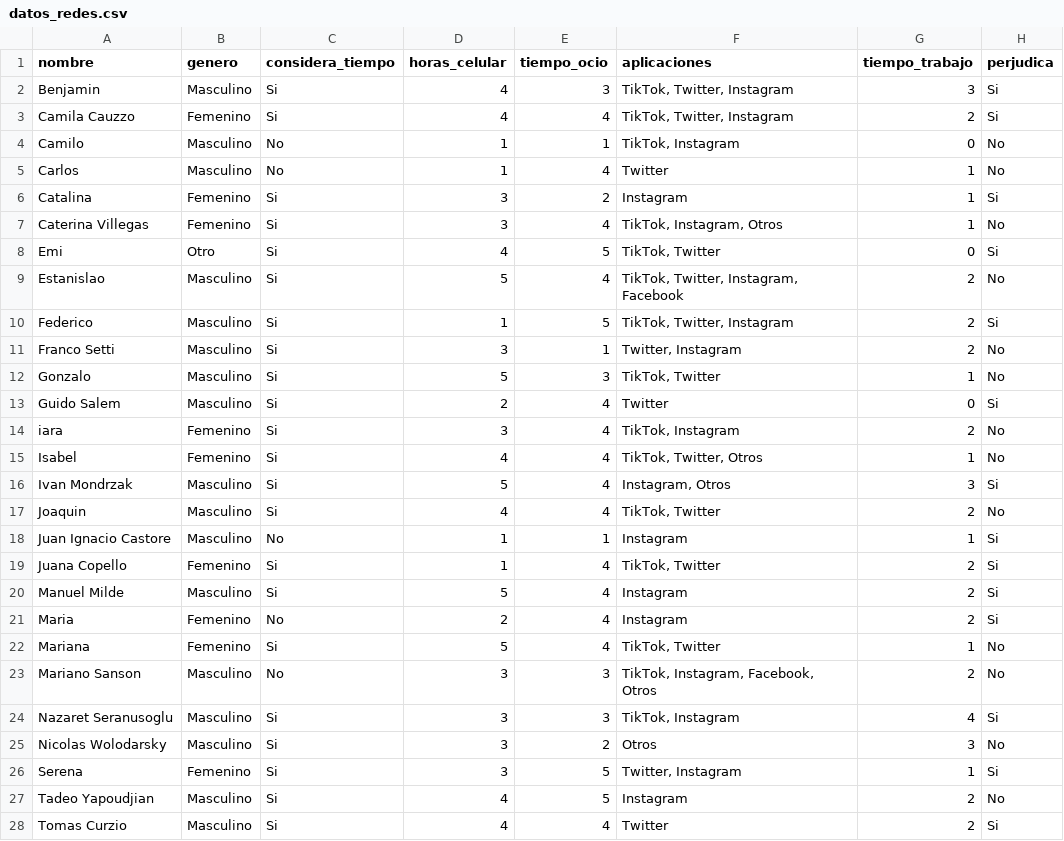
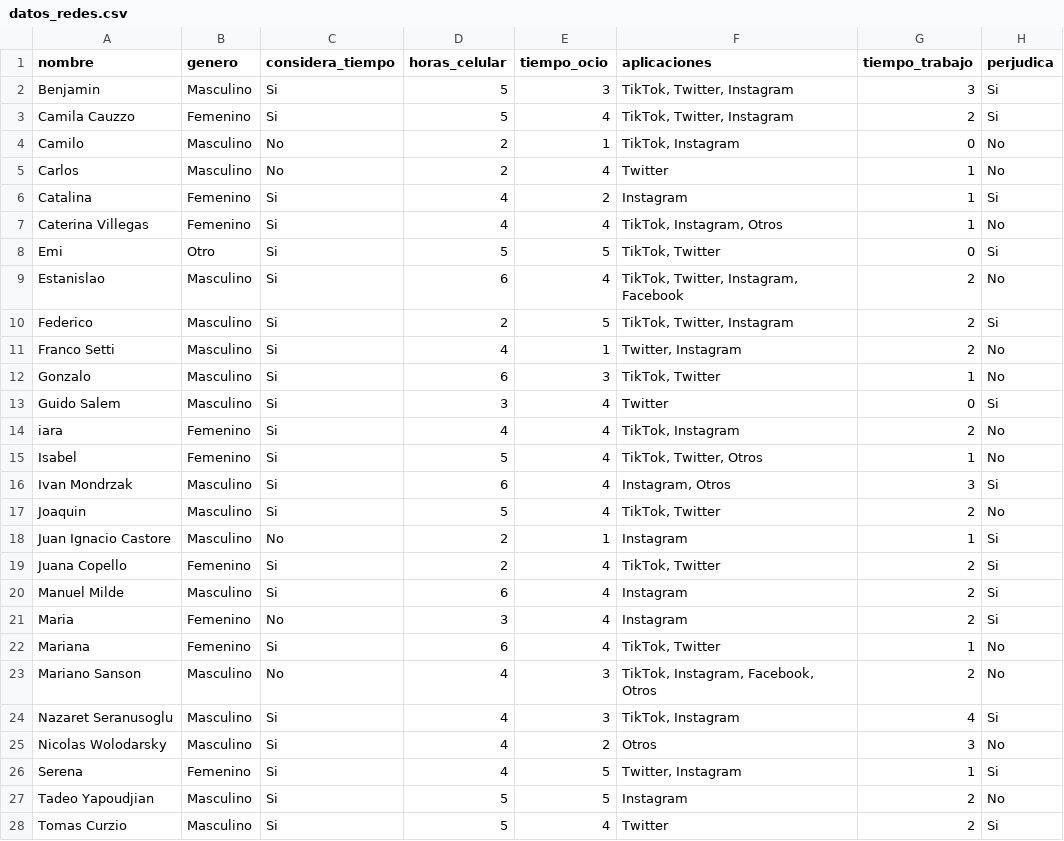
Before and after one commit to catadolhare/vd_tp2_Cauzzo_Dolhare_Schanz, a CSV file: datos_redes.csv, drawn as a sheet; only a part is shown; the diff covers the shown part only.

Commit message:
datos

```diff
--- a/datos_redes.csv
+++ b/datos_redes.csv
@@ -1,28 +1,28 @@
 nombre,genero,considera_tiempo,horas_celular,tiempo_ocio,aplicaciones,tiempo_trabajo,perjudica
-Benjamin,Masculino,Si,4,3,"TikTok, Twitter, Instagram",3,Si
-Camila Cauzzo,Femenino,Si,4,4,"TikTok, Twitter, Instagram",2,Si
-Camilo,Masculino,No,1,1,"TikTok, Instagram",0,No
-Carlos,Masculino,No,1,4,Twitter,1,No
-Catalina,Femenino,Si,3,2,Instagram,1,Si
-Caterina Villegas,Femenino,Si,3,4,"TikTok, Instagram, Otros",1,No
-Emi,Otro,Si,4,5,"TikTok, Twitter",0,Si
-Estanislao,Masculino,Si,5,4,"TikTok, Twitter, Instagram, Facebook",2,No
-Federico,Masculino,Si,1,5,"TikTok, Twitter, Instagram",2,Si
-Franco Setti,Masculino,Si,3,1,"Twitter, Instagram",2,No
-Gonzalo,Masculino,Si,5,3,"TikTok, Twitter",1,No
-Guido Salem,Masculino,Si,2,4,Twitter,0,Si
-iara,Femenino,Si,3,4,"TikTok, Instagram",2,No
-Isabel ,Femenino,Si,4,4,"TikTok, Twitter, Otros",1,No
-Ivan Mondrzak,Masculino,Si,5,4,"Instagram, Otros",3,Si
-Joaquin,Masculino,Si,4,4,"TikTok, Twitter",2,No
-Juan Ignacio Castore ,Masculino,No,1,1,Instagram,1,Si
-Juana Copello,Femenino,Si,1,4,"TikTok, Twitter",2,Si
-Manuel Milde,Masculino,Si,5,4,Instagram,2,Si
-Maria,Femenino,No,2,4,Instagram,2,Si
-Mariana,Femenino,Si,5,4,"TikTok, Twitter",1,No
-Mariano Sanson,Masculino,No,3,3,"TikTok, Instagram, Facebook, Otros",2,No
-Nazaret Seranusoglu,Masculino,Si,3,3,"TikTok, Instagram",4,Si
-Nicolas Wolodarsky,Masculino,Si,3,2,Otros,3,No
-Serena,Femenino,Si,3,5,"Twitter, Instagram",1,Si
-Tadeo Yapoudjian,Masculino,Si,4,5,Instagram,2,No
-Tomas Curzio,Masculino,Si,4,4,Twitter,2,Si
+Benjamin,Masculino,Si,5,3,"TikTok, Twitter, Instagram",3,Si
+Camila Cauzzo,Femenino,Si,5,4,"TikTok, Twitter, Instagram",2,Si
+Camilo,Masculino,No,2,1,"TikTok, Instagram",0,No
+Carlos,Masculino,No,2,4,Twitter,1,No
+Catalina,Femenino,Si,4,2,Instagram,1,Si
+Caterina Villegas,Femenino,Si,4,4,"TikTok, Instagram, Otros",1,No
+Emi,Otro,Si,5,5,"TikTok, Twitter",0,Si
+Estanislao,Masculino,Si,6,4,"TikTok, Twitter, Instagram, Facebook",2,No
+Federico,Masculino,Si,2,5,"TikTok, Twitter, Instagram",2,Si
+Franco Setti,Masculino,Si,4,1,"Twitter, Instagram",2,No
+Gonzalo,Masculino,Si,6,3,"TikTok, Twitter",1,No
+Guido Salem,Masculino,Si,3,4,Twitter,0,Si
+iara,Femenino,Si,4,4,"TikTok, Instagram",2,No
+Isabel ,Femenino,Si,5,4,"TikTok, Twitter, Otros",1,No
+Ivan Mondrzak,Masculino,Si,6,4,"Instagram, Otros",3,Si
+Joaquin,Masculino,Si,5,4,"TikTok, Twitter",2,No
+Juan Ignacio Castore ,Masculino,No,2,1,Instagram,1,Si
+Juana Copello,Femenino,Si,2,4,"TikTok, Twitter",2,Si
+Manuel Milde,Masculino,Si,6,4,Instagram,2,Si
+Maria,Femenino,No,3,4,Instagram,2,Si
+Mariana,Femenino,Si,6,4,"TikTok, Twitter",1,No
+Mariano Sanson,Masculino,No,4,3,"TikTok, Instagram, Facebook, Otros",2,No
+Nazaret Seranusoglu,Masculino,Si,4,3,"TikTok, Instagram",4,Si
+Nicolas Wolodarsky,Masculino,Si,4,2,Otros,3,No
+Serena,Femenino,Si,4,5,"Twitter, Instagram",1,Si
+Tadeo Yapoudjian,Masculino,Si,5,5,Instagram,2,No
+Tomas Curzio,Masculino,Si,5,4,Twitter,2,Si
```
Also changed, not shown: 8 edited cells elsewhere in this file.
